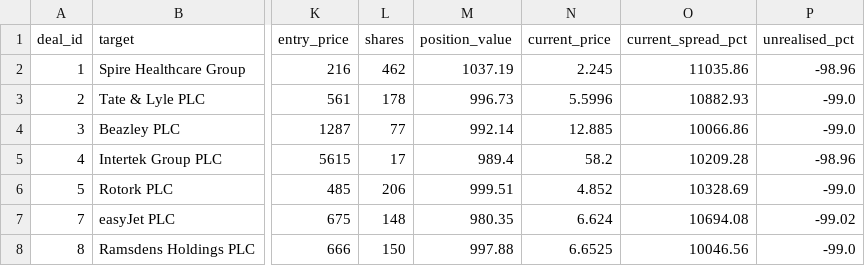
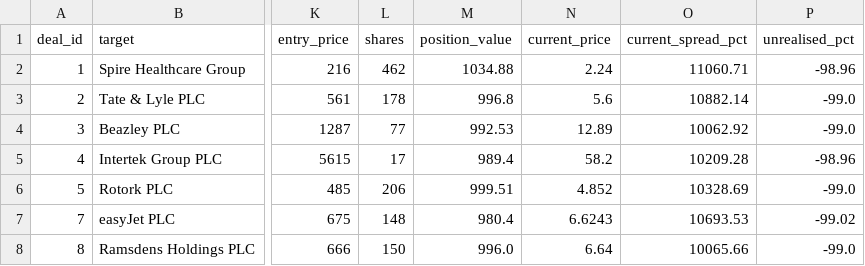
Before and after one commit to Chyde2010/merger_arb_test, a CSV file: data/deals.csv, drawn as a sheet; only a part is shown, gaps mark what is left out; the diff names each change by its address in the sheet, - before the commit and + after, or states it on an @@ line.

```diff
--- a/data/deals.csv
+++ b/data/deals.csv
-M2 (position_value): 1037.19
+M2 (position_value): 1034.88
-N2 (current_price): 2.245
+N2 (current_price): 2.24
-O2 (current_spread_pct): 11035.86
+O2 (current_spread_pct): 11060.71
-M3 (position_value): 996.73
+M3 (position_value): 996.8
-N3 (current_price): 5.5996
+N3 (current_price): 5.6
-O3 (current_spread_pct): 10882.93
+O3 (current_spread_pct): 10882.14
-M4 (position_value): 992.14
+M4 (position_value): 992.53
-N4 (current_price): 12.885
+N4 (current_price): 12.89
-O4 (current_spread_pct): 10066.86
+O4 (current_spread_pct): 10062.92
-M7 (position_value): 980.35
+M7 (position_value): 980.4
-N7 (current_price): 6.624
+N7 (current_price): 6.6243
-O7 (current_spread_pct): 10694.08
+O7 (current_spread_pct): 10693.53
-M8 (position_value): 997.88
+M8 (position_value): 996.0
-N8 (current_price): 6.6525
+N8 (current_price): 6.64
-O8 (current_spread_pct): 10046.56
+O8 (current_spread_pct): 10065.66
```
Also changed, not shown: data/alerts.csv, 2 other files.
